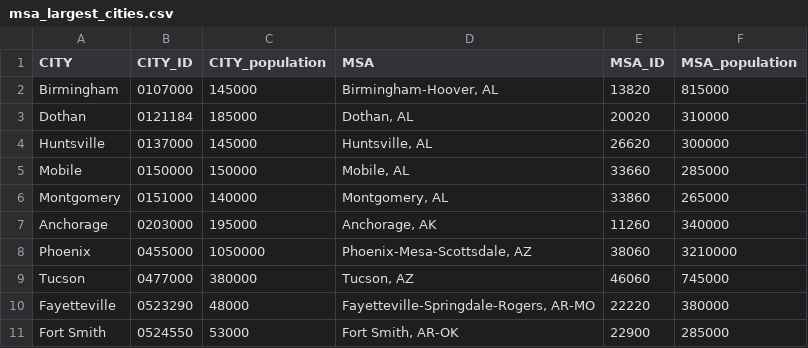
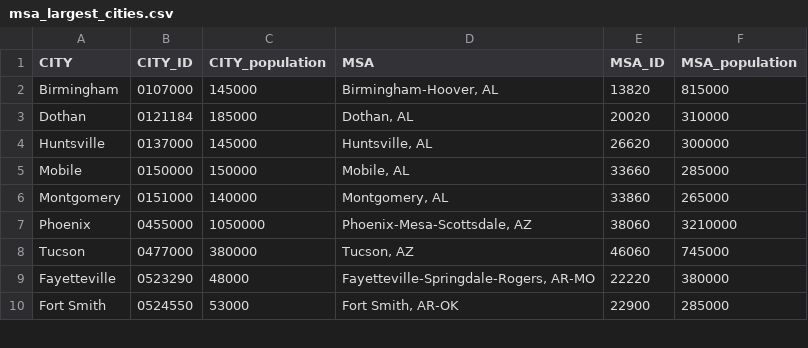
Before and after one commit to sdl60660/commuter-mapping, a CSV file: data_processing/data/msa_largest_cities.csv, drawn as a sheet; only a part is shown; the diff names each change by its address in the sheet, - before the commit and + after, or states it on an @@ line.

```diff
--- a/data_processing/data/msa_largest_cities.csv
+++ b/data_processing/data/msa_largest_cities.csv
-row 7: Anchorage | 0203000 | 195000 | Anchorage, AK | 11260 | 340000
```
Also changed, not shown: 1 other file.
